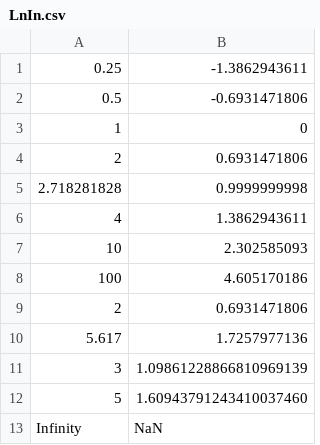
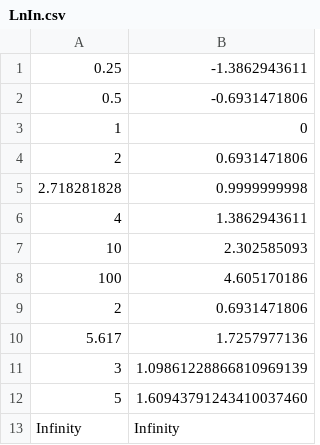
Before and after one commit to nibitoff/Software-testing, a CSV file: Lab2/src/main/resources/Inputs/LnIn.csv, drawn as a sheet.

```diff
--- a/Lab2/src/main/resources/Inputs/LnIn.csv
+++ b/Lab2/src/main/resources/Inputs/LnIn.csv
@@ -12,2 +12,2 @@
 5,1.60943791243410037460
-Infinity, NaN
+Infinity, Infinity
```
Also changed, not shown: 17 other files.
